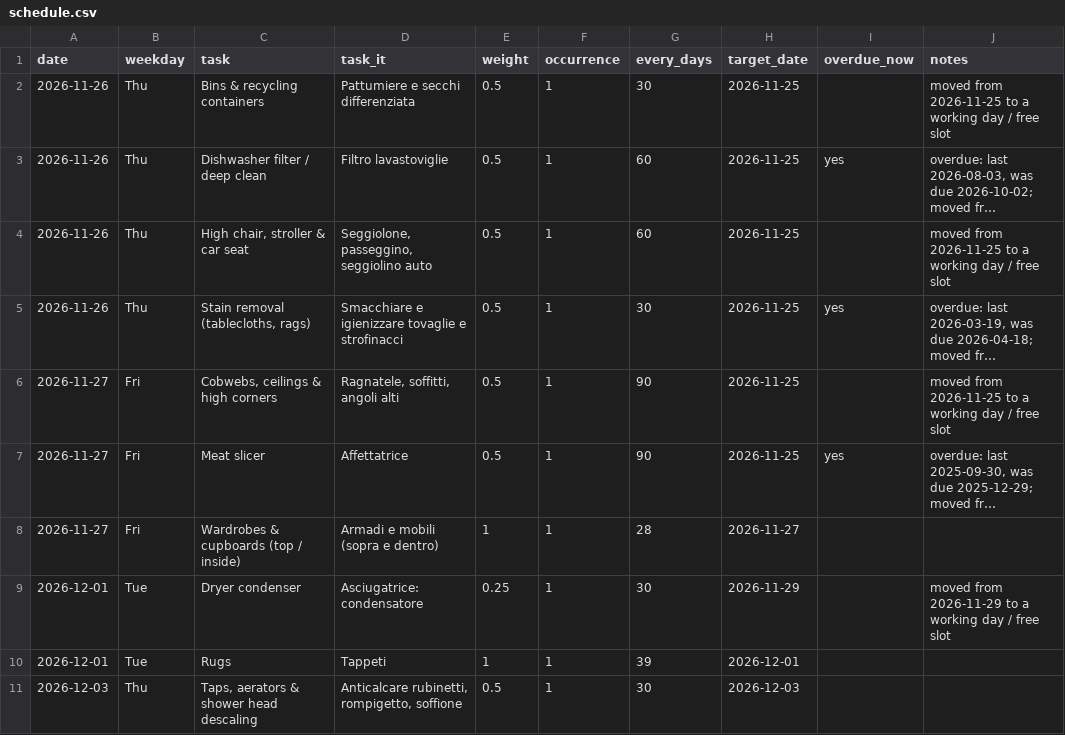
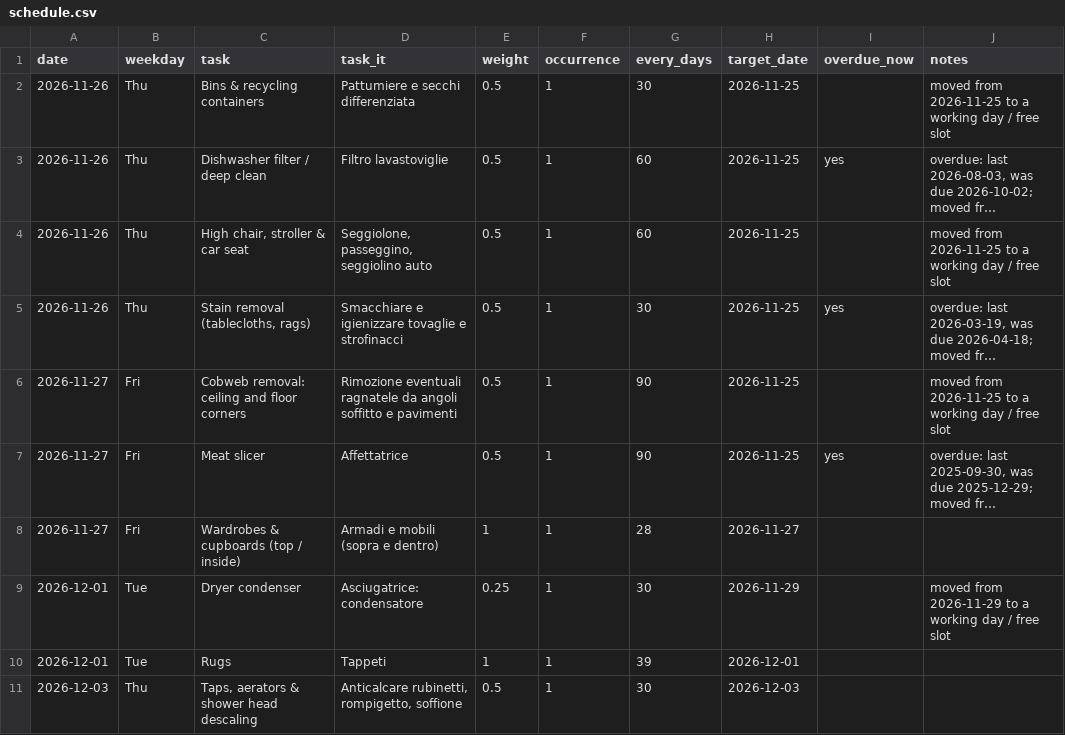
Before and after one commit to laceto/cleany, a CSV file: output/schedule.csv, drawn as a sheet; only a part is shown; long unchanged cells end in …; the diff covers the shown part only; the diff names each change by its address in the sheet, - before the commit and + after, or states it on an @@ line.

```diff
--- a/output/schedule.csv
+++ b/output/schedule.csv
-C6 (task): Cobwebs, ceilings & high corners
+C6 (task): Cobweb removal: ceiling and floor corners
-D6 (task_it): Ragnatele, soffitti, angoli alti
+D6 (task_it): Rimozione eventuali ragnatele da angoli soffitto e pavimenti
```
Also changed, not shown: 16 edited cells elsewhere in this file, output/schedule_cadences.csv, 6 other files.
